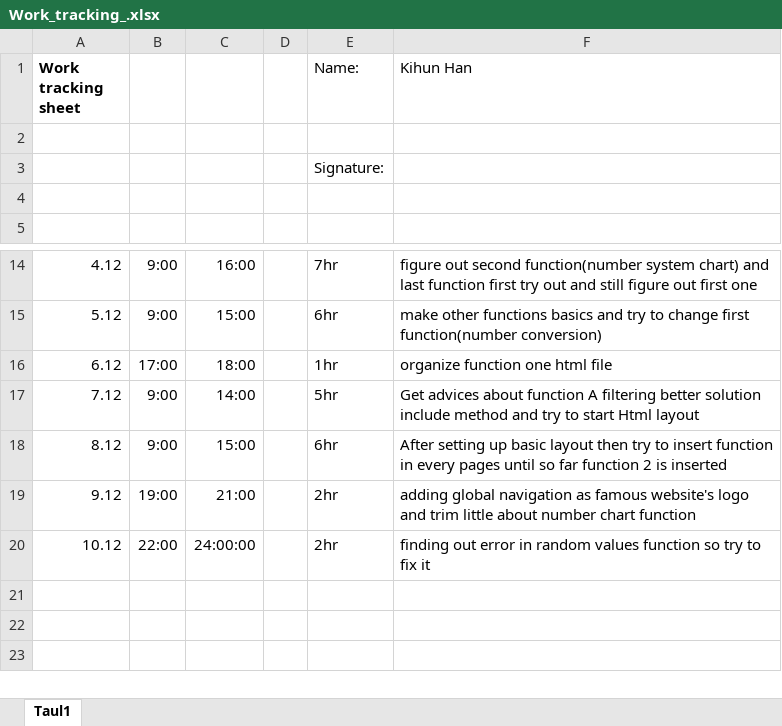
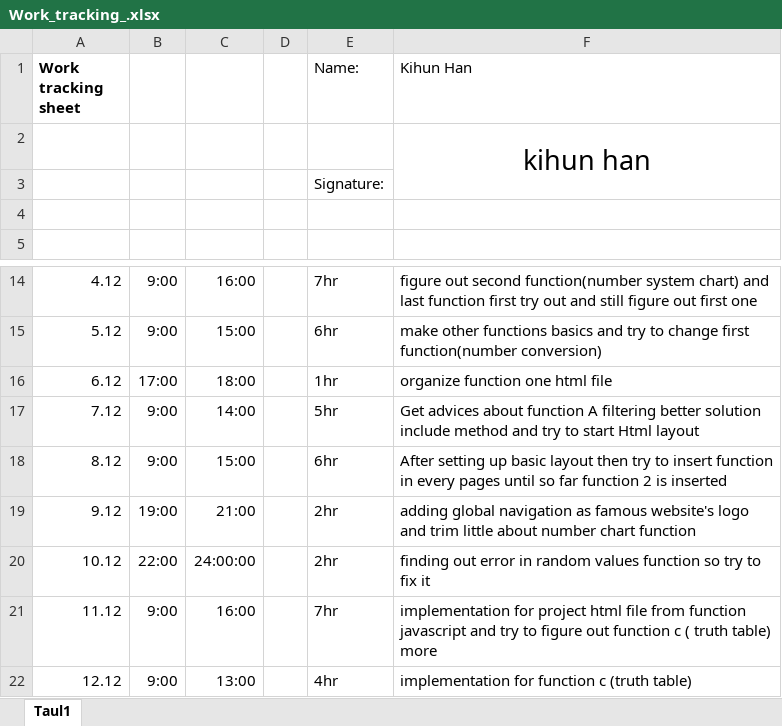
Before and after one commit to t7haki01/DevBasicSkills2017-8, an Excel workbook: kihun_project/Work_tracking_.xlsx, sheet Taul1, drawn as a sheet; only a part is shown, gaps mark what is left out; values as stored, in another font and other column widths than the file's, no borders; the diff names each change by its address in the sheet, - before the commit and + after, or states it on an @@ line.

Commit message:
tasks on 12.12 implementation for truth table

```diff
--- a/kihun_project/Work_tracking_.xlsx (sheet Taul1)
+++ b/kihun_project/Work_tracking_.xlsx (sheet Taul1)
-F2 (Kihun Han): (empty)
+F2 (Kihun Han): kihun han
+F2:F3 merged
+row 21: 11.12 | 9:00 | 16:00 |  | 7hr | implementation for project html file from function javascript and try to figure out function c ( truth table) more
+row 22: 12.12 | 9:00 | 13:00 |  | 4hr | implementation for function c (truth table)
```
Also changed, not shown: 4 other files.
